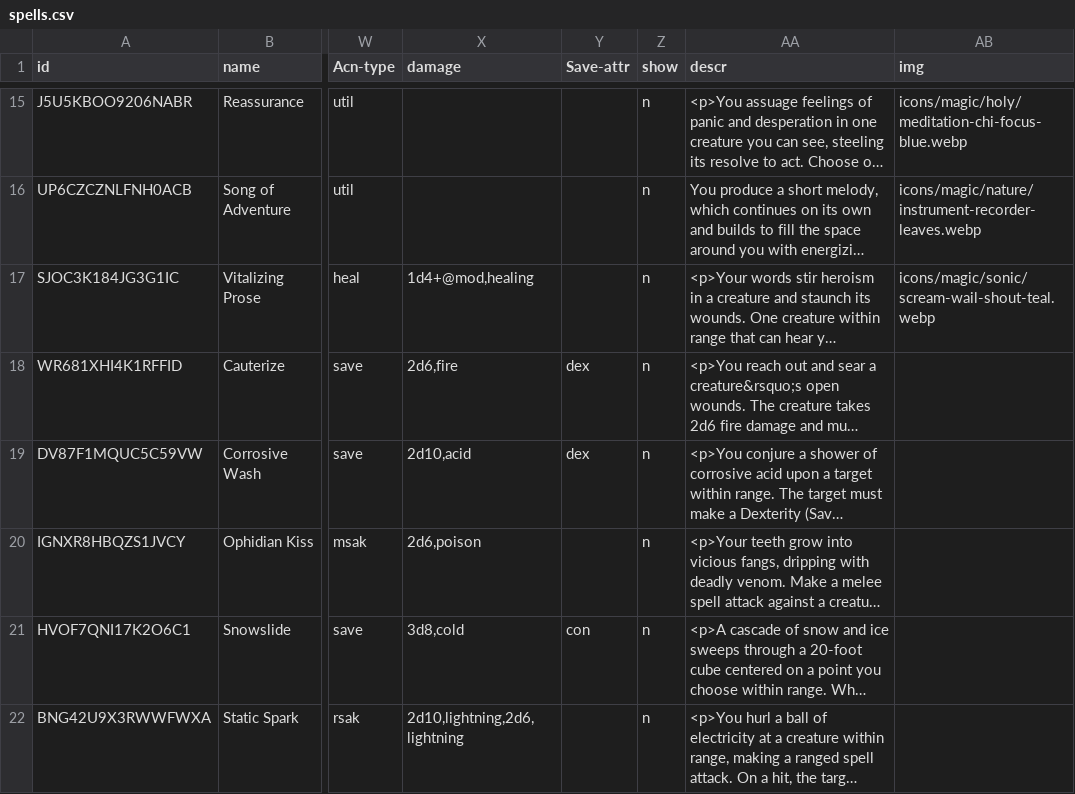
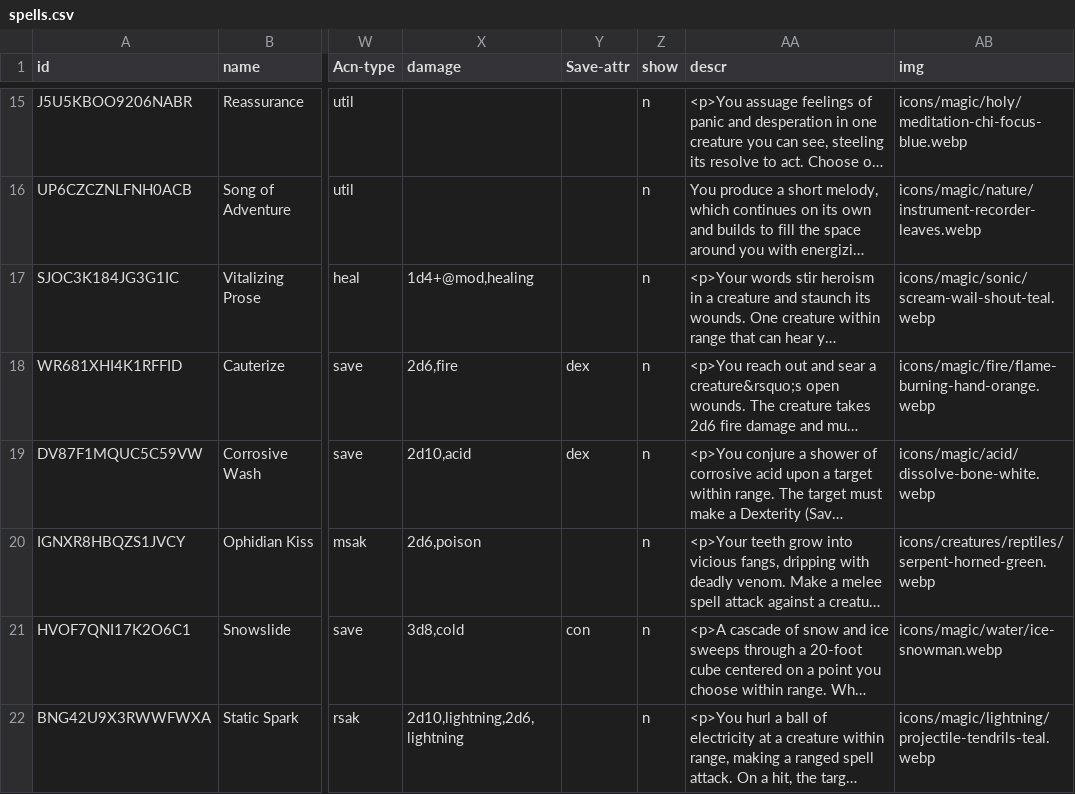
Before and after one commit to NotALizard/undertaking-homebrew, a CSV file: packs/src/spells.csv, drawn as a sheet; only a part is shown, gaps mark what is left out; long unchanged cells end in …; the diff names each change by its address in the sheet, - before the commit and + after, or states it on an @@ line.

Commit message:
Fix spell images

```diff
--- a/packs/src/spells.csv
+++ b/packs/src/spells.csv
-AB18 (img): (empty)
+AB18 (img): icons/magic/fire/flame-burning-hand-orange.webp
-AB19 (img): (empty)
+AB19 (img): icons/magic/acid/dissolve-bone-white.webp
-AB20 (img): (empty)
+AB20 (img): icons/creatures/reptiles/serpent-horned-green.webp
-AB21 (img): (empty)
+AB21 (img): icons/magic/water/ice-snowman.webp
-AB22 (img): (empty)
+AB22 (img): icons/magic/lightning/projectile-tendrils-teal.webp
```
Also changed, not shown: 8 other files.
